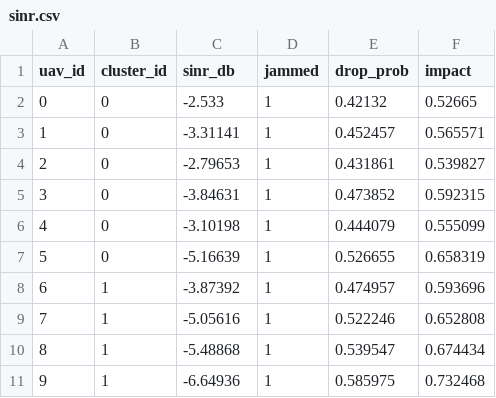
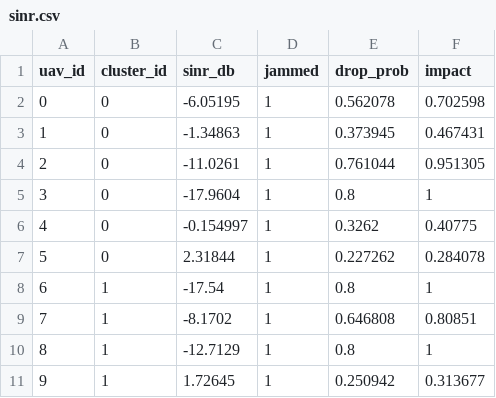
Before and after one commit to uditnagar2003/ns3-uav-key-management, a CSV file: scratch/uav-secure-fanet/output/sinr.csv, drawn as a sheet; only a part is shown; the diff covers the shown part only.

```diff
--- a/scratch/uav-secure-fanet/output/sinr.csv
+++ b/scratch/uav-secure-fanet/output/sinr.csv
@@ -1,11 +1,11 @@
 uav_id,cluster_id,sinr_db,jammed,drop_prob,impact
-0,0,-2.533,1,0.42132,0.52665
-1,0,-3.31141,1,0.452457,0.565571
-2,0,-2.79653,1,0.431861,0.539827
-3,0,-3.84631,1,0.473852,0.592315
-4,0,-3.10198,1,0.444079,0.555099
-5,0,-5.16639,1,0.526655,0.658319
-6,1,-3.87392,1,0.474957,0.593696
-7,1,-5.05616,1,0.522246,0.652808
-8,1,-5.48868,1,0.539547,0.674434
-9,1,-6.64936,1,0.585975,0.732468
+0,0,-6.05195,1,0.562078,0.702598
+1,0,-1.34863,1,0.373945,0.467431
+2,0,-11.0261,1,0.761044,0.951305
+3,0,-17.9604,1,0.8,1
+4,0,-0.154997,1,0.3262,0.40775
+5,0,2.31844,1,0.227262,0.284078
+6,1,-17.54,1,0.8,1
+7,1,-8.1702,1,0.646808,0.80851
+8,1,-12.7129,1,0.8,1
+9,1,1.72645,1,0.250942,0.313677
```
Also changed, not shown: 24 edited cells elsewhere in this file, scratch/uav-secure-fanet/output/metrics_global.csv, scratch/uav-secure-fanet/output/metrics_per_uav.csv, 21 other files.
